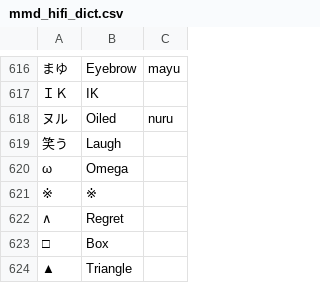
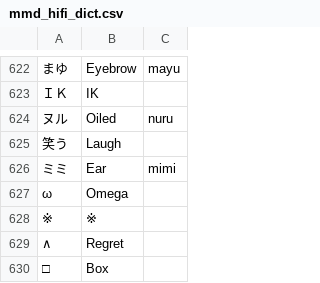
Before and after one commit to Menithal/Blender-Metaverse-Addon, a CSV file: hifi_tools/utils/mmd_hifi_dict.csv, drawn as a sheet; only a part is shown, gaps mark what is left out; the shorter side is filled out with more unchanged rows; the diff covers the shown part only; the diff names each change by its address in the sheet, - before the commit and + after, or states it on an @@ line.

```diff
--- a/hifi_tools/utils/mmd_hifi_dict.csv
+++ b/hifi_tools/utils/mmd_hifi_dict.csv
+row 626: ミミ | Ear | mimi
```
Also changed, not shown: 9 added rows elsewhere in this file, 4 other files.
